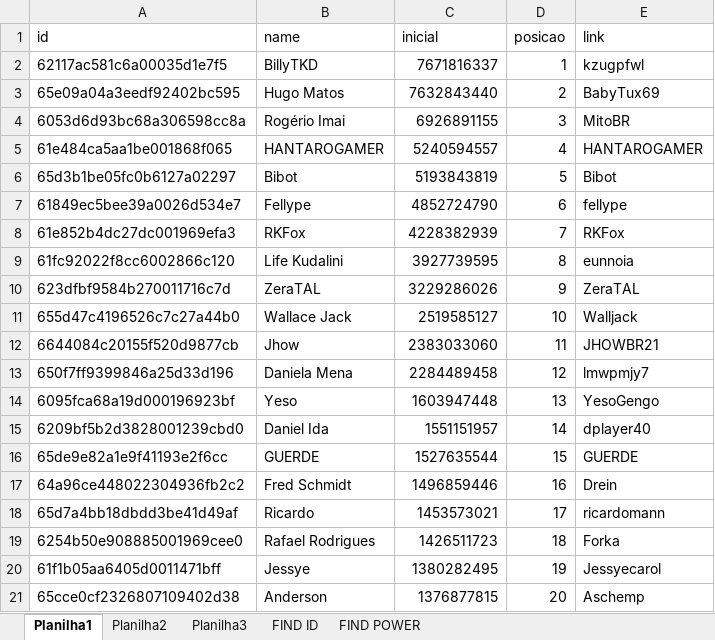
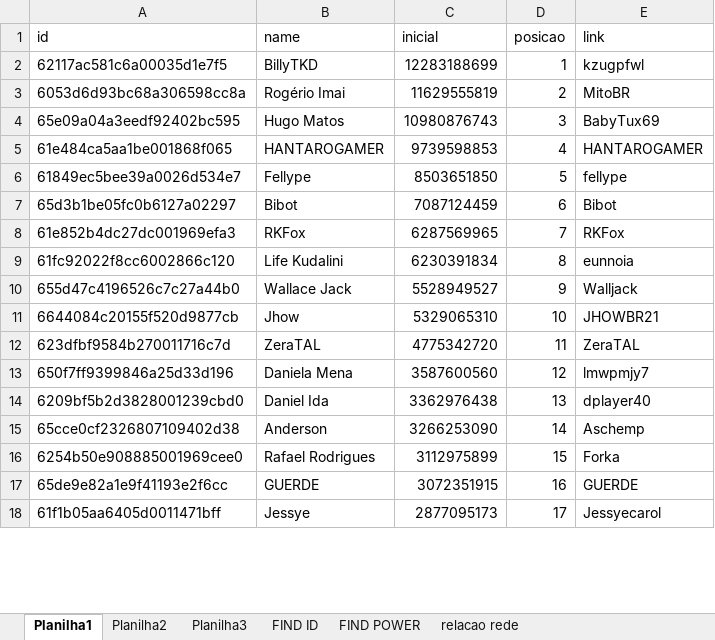
Before and after one commit to rk-fox/rk-fox.github.io, an Excel workbook: ranking/historico.xlsm, sheet Planilha1, drawn as a sheet; only a part is shown; values as stored, in another font and other column widths than the file's, no borders; removed rows and columns are numbered as before the commit, all else as after; the diff covers the shown part only; the diff names each change by its address in the sheet, - before the commit and + after, or states it on an @@ line.

Commit message:
Add files via upload

```diff
--- a/ranking/historico.xlsm (sheet Planilha1)
+++ b/ranking/historico.xlsm (sheet Planilha1)
+sheet tab: relacao rede
-C2 (inicial): 7671816337
+C2 (inicial): 12283188699
-row 3: 65e09a04a3eedf92402bc595 | Hugo Matos | 7632843440 | 2 | BabyTux69
-C3 (inicial): 6926891155
+C3 (inicial): 11629555819
-D3 (posicao): 3
+D3 (posicao): 2
+row 4: 65e09a04a3eedf92402bc595 | Hugo Matos | 10980876743 | 3 | BabyTux69
-C5 (inicial): 5240594557
+C5 (inicial): 9739598853
-row 6: 65d3b1be05fc0b6127a02297 | Bibot | 5193843819 | 5 | Bibot
-C6 (inicial): 4852724790
+C6 (inicial): 8503651850
-D6 (posicao): 6
+D6 (posicao): 5
+row 7: 65d3b1be05fc0b6127a02297 | Bibot | 7087124459 | 6 | Bibot
-C8 (inicial): 4228382939
+C8 (inicial): 6287569965
-C9 (inicial): 3927739595
+C9 (inicial): 6230391834
-row 10: 623dfbf9584b270011716c7d | ZeraTAL | 3229286026 | 9 | ZeraTAL
-C10 (inicial): 2519585127
+C10 (inicial): 5528949527
-D10 (posicao): 10
+D10 (posicao): 9
-C11 (inicial): 2383033060
+C11 (inicial): 5329065310
-D11 (posicao): 11
+D11 (posicao): 10
+row 12: 623dfbf9584b270011716c7d | ZeraTAL | 4775342720 | 11 | ZeraTAL
-C13 (inicial): 2284489458
+C13 (inicial): 3587600560
-row 14: 6095fca68a19d000196923bf | Yeso | 1603947448 | 13 | YesoGengo
-C14 (inicial): 1551151957
+C14 (inicial): 3362976438
-D14 (posicao): 14
+D14 (posicao): 13
-row 16: 65de9e82a1e9f41193e2f6cc | GUERDE | 1527635544 | 15 | GUERDE
-row 17: 64a96ce448022304936fb2c2 | Fred Schmidt | 1496859446 | 16 | Drein
-row 18: 65d7a4bb18dbdd3be41d49af | Ricardo | 1453573021 | 17 | ricardomann
+row 15: 65cce0cf2326807109402d38 | Anderson | 3266253090 | 14 | Aschemp
-C16 (inicial): 1426511723
+C16 (inicial): 3112975899
-D16 (posicao): 18
+D16 (posicao): 15
+row 17: 65de9e82a1e9f41193e2f6cc | GUERDE | 3072351915 | 16 | GUERDE
-C18 (inicial): 1380282495
+C18 (inicial): 2877095173
-D18 (posicao): 19
+D18 (posicao): 17
-row 21: 65cce0cf2326807109402d38 | Anderson | 1376877815 | 20 | Aschemp
```
Also changed, not shown: 21 added rows, 17 removed rows and 31 edited cells elsewhere in this sheet, sheet Planilha3, sheet FIND ID, sheet FIND POWER.
